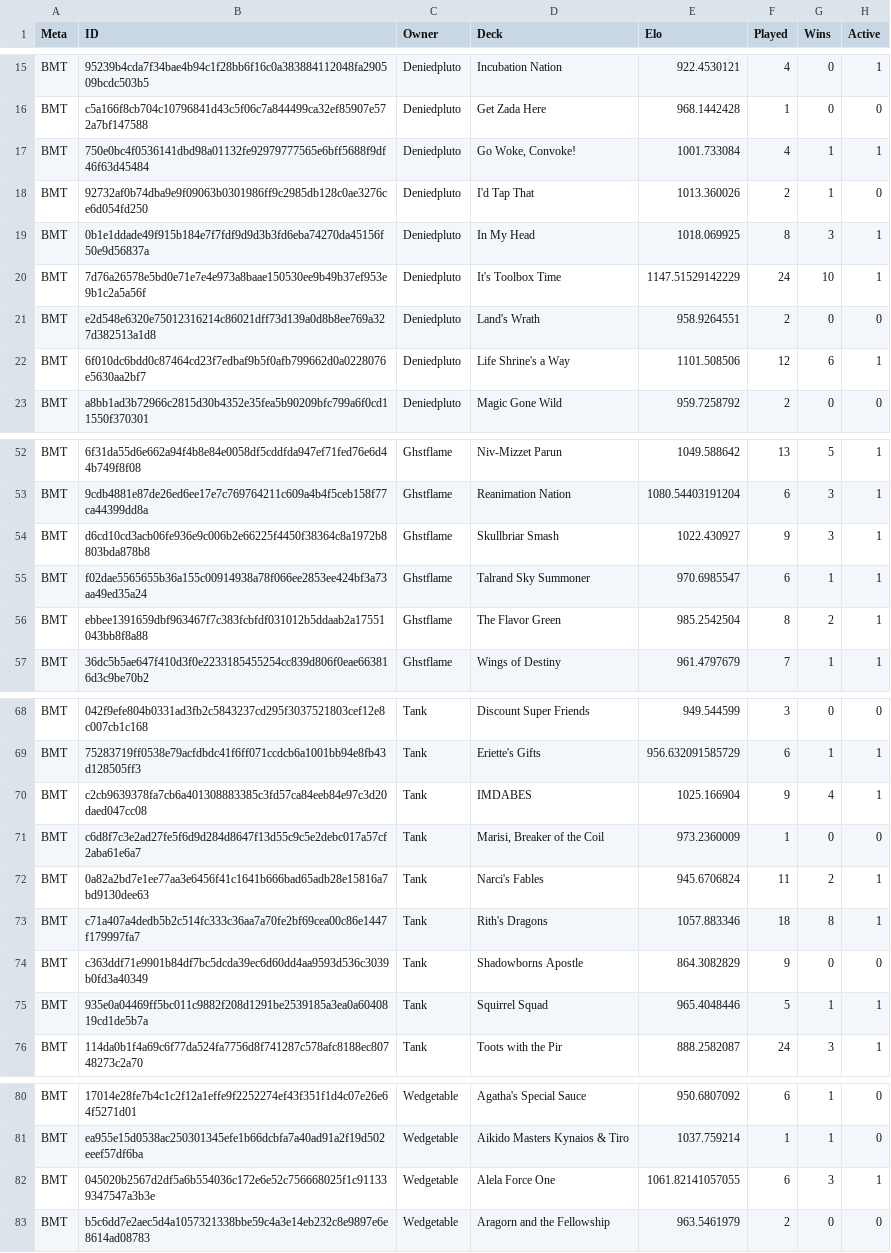
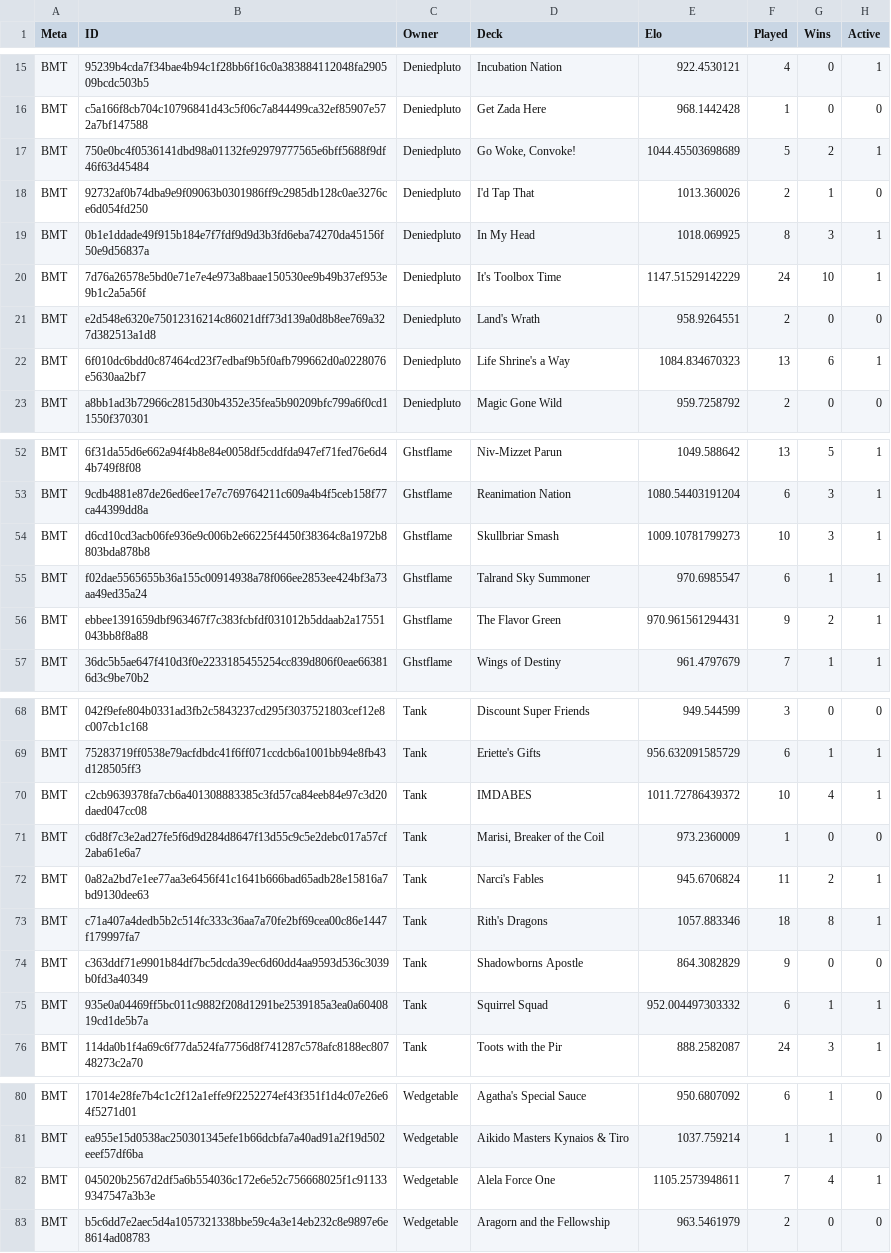
Before and after one commit to Deniedpluto/MTG-Battle-Logger, a CSV file: Commander Decks.csv, drawn as a sheet; only a part is shown, gaps mark what is left out; the diff covers the shown part only.

```diff
--- a/Commander Decks.csv
+++ b/Commander Decks.csv
@@ -16,3 +16,3 @@ BMT,95239b4cda7f34bae4b94c1f28bb6f16c0a383884112048fa290509bcdc503b5,Deniedpluto
 BMT,c5a166f8cb704c10796841d43c5f06c7a844499ca32ef85907e572a7bf147588,Deniedpluto,Get Zada Here,968.1442428,1,0,0
-BMT,750e0bc4f0536141dbd98a01132fe92979777565e6bff5688f9df46f63d45484,Deniedpluto,"Go Woke, Convoke!",1001.733084,4,1,1
+BMT,750e0bc4f0536141dbd98a01132fe92979777565e6bff5688f9df46f63d45484,Deniedpluto,"Go Woke, Convoke!",1044.45503698689,5,2,1
 BMT,92732af0b74dba9e9f09063b0301986ff9c2985db128c0ae3276ce6d054fd250,Deniedpluto,I'd Tap That,1013.360026,2,1,0
@@ -21,3 +21,3 @@ BMT,7d76a26578e5bd0e71e7e4e973a8baae150530ee9b49b37ef953e9b1c2a5a56f,Deniedpluto
 BMT,e2d548e6320e75012316214c86021dff73d139a0d8b8ee769a327d382513a1d8,Deniedpluto,Land's Wrath,958.9264551,2,0,0
-BMT,6f010dc6bdd0c87464cd23f7edbaf9b5f0afb799662d0a0228076e5630aa2bf7,Deniedpluto,Life Shrine's a Way,1101.508506,12,6,1
+BMT,6f010dc6bdd0c87464cd23f7edbaf9b5f0afb799662d0a0228076e5630aa2bf7,Deniedpluto,Life Shrine's a Way,1084.834670323,13,6,1
 BMT,a8bb1ad3b72966c2815d30b4352e35fea5b90209bfc799a6f0cd11550f370301,Deniedpluto,Magic Gone Wild,959.7258792,2,0,0
@@ -53,5 +53,5 @@ BMT,6f31da55d6e662a94f4b8e84e0058df5cddfda947ef71fed76e6d44b749f8f08,Ghstflame,N
 BMT,9cdb4881e87de26ed6ee17e7c769764211c609a4b4f5ceb158f77ca44399dd8a,Ghstflame,Reanimation Nation,1080.54403191204,6,3,1
-BMT,d6cd10cd3acb06fe936e9c006b2e66225f4450f38364c8a1972b8803bda878b8,Ghstflame,Skullbriar Smash,1022.430927,9,3,1
+BMT,d6cd10cd3acb06fe936e9c006b2e66225f4450f38364c8a1972b8803bda878b8,Ghstflame,Skullbriar Smash,1009.10781799273,10,3,1
 BMT,f02dae5565655b36a155c00914938a78f066ee2853ee424bf3a73aa49ed35a24,Ghstflame,Talrand Sky Summoner,970.6985547,6,1,1
-BMT,ebbee1391659dbf963467f7c383fcbfdf031012b5ddaab2a17551043bb8f8a88,Ghstflame,The Flavor Green,985.2542504,8,2,1
+BMT,ebbee1391659dbf963467f7c383fcbfdf031012b5ddaab2a17551043bb8f8a88,Ghstflame,The Flavor Green,970.961561294431,9,2,1
 BMT,36dc5b5ae647f410d3f0e2233185455254cc839d806f0eae663816d3c9be70b2,Ghstflame,Wings of Destiny,961.4797679,7,1,1
@@ -69,3 +69,3 @@ BMT,042f9efe804b0331ad3fb2c5843237cd295f3037521803cef12e8c007cb1c168,Tank,Discou
 BMT,75283719ff0538e79acfdbdc41f6ff071ccdcb6a1001bb94e8fb43d128505ff3,Tank,Eriette's Gifts,956.632091585729,6,1,1
-BMT,c2cb9639378fa7cb6a401308883385c3fd57ca84eeb84e97c3d20daed047cc08,Tank,IMDABES,1025.166904,9,4,1
+BMT,c2cb9639378fa7cb6a401308883385c3fd57ca84eeb84e97c3d20daed047cc08,Tank,IMDABES,1011.72786439372,10,4,1
 BMT,c6d8f7c3e2ad27fe5f6d9d284d8647f13d55c9c5e2debc017a57cf2aba61e6a7,Tank,"Marisi, Breaker of the Coil",973.2360009,1,0,0
@@ -74,3 +74,3 @@ BMT,c71a407a4dedb5b2c514fc333c36aa7a70fe2bf69cea00c86e1447f179997fa7,Tank,Rith's
 BMT,c363ddf71e9901b84df7bc5dcda39ec6d60dd4aa9593d536c3039b0fd3a40349,Tank,Shadowborns Apostle,864.3082829,9,0,0
-BMT,935e0a04469ff5bc011c9882f208d1291be2539185a3ea0a6040819cd1de5b7a,Tank,Squirrel Squad,965.4048446,5,1,1
+BMT,935e0a04469ff5bc011c9882f208d1291be2539185a3ea0a6040819cd1de5b7a,Tank,Squirrel Squad,952.004497303332,6,1,1
 BMT,114da0b1f4a69c6f77da524fa7756d8f741287c578afc8188ec80748273c2a70,Tank,Toots with the Pir,888.2582087,24,3,1
@@ -81,3 +81,3 @@ BMT,17014e28fe7b4c1c2f12a1effe9f2252274ef43f351f1d4c07e26e64f5271d01,Wedgetable,
 BMT,ea955e15d0538ac250301345efe1b66dcbfa7a40ad91a2f19d502eeef57df6ba,Wedgetable,Aikido Masters Kynaios & Tiro,1037.759214,1,1,0
-BMT,045020b2567d2df5a6b554036c172e6e52c756668025f1c911339347547a3b3e,Wedgetable,Alela Force One,1061.82141057055,6,3,1
+BMT,045020b2567d2df5a6b554036c172e6e52c756668025f1c911339347547a3b3e,Wedgetable,Alela Force One,1105.2573948611,7,4,1
 BMT,b5c6dd7e2aec5d4a1057321338bbe59c4a3e14eb232c8e9897e6e8614ad08783,Wedgetable,Aragorn and the Fellowship,963.5461979,2,0,0
```
Also changed, not shown: 2 edited cells elsewhere in this file, Commander History.csv, CommanderDecksWRA.csv, 2 other files.
